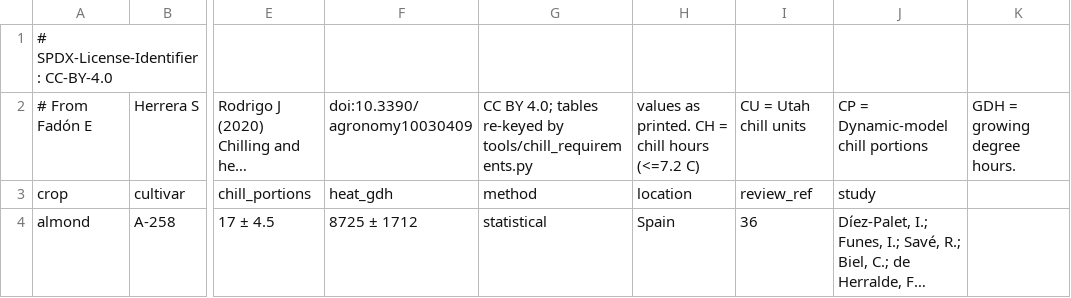
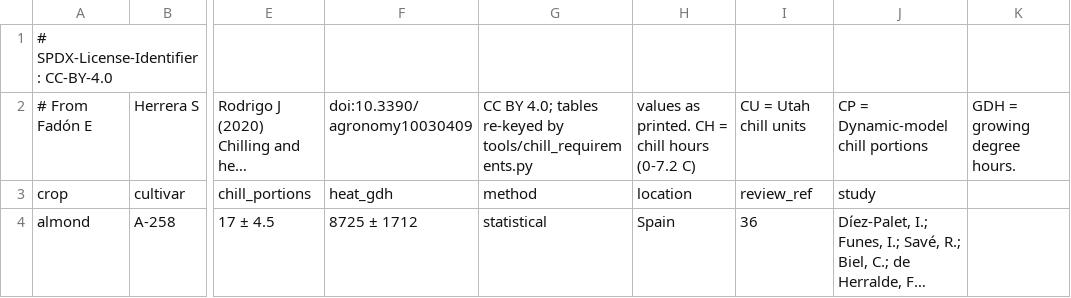
Before and after one commit to anun333/fieldmesh, a CSV file: docs/notes/chill-requirements.csv, drawn as a sheet; only a part is shown, gaps mark what is left out; long unchanged cells end in …; the diff names each change by its address in the sheet, - before the commit and + after, or states it on an @@ line.

```diff
--- a/docs/notes/chill-requirements.csv
+++ b/docs/notes/chill-requirements.csv
-H2: values as printed. CH = chill hours (<=7.2 C)
+H2: values as printed. CH = chill hours (0-7.2 C)
```
Also changed, not shown: 16 other files.
